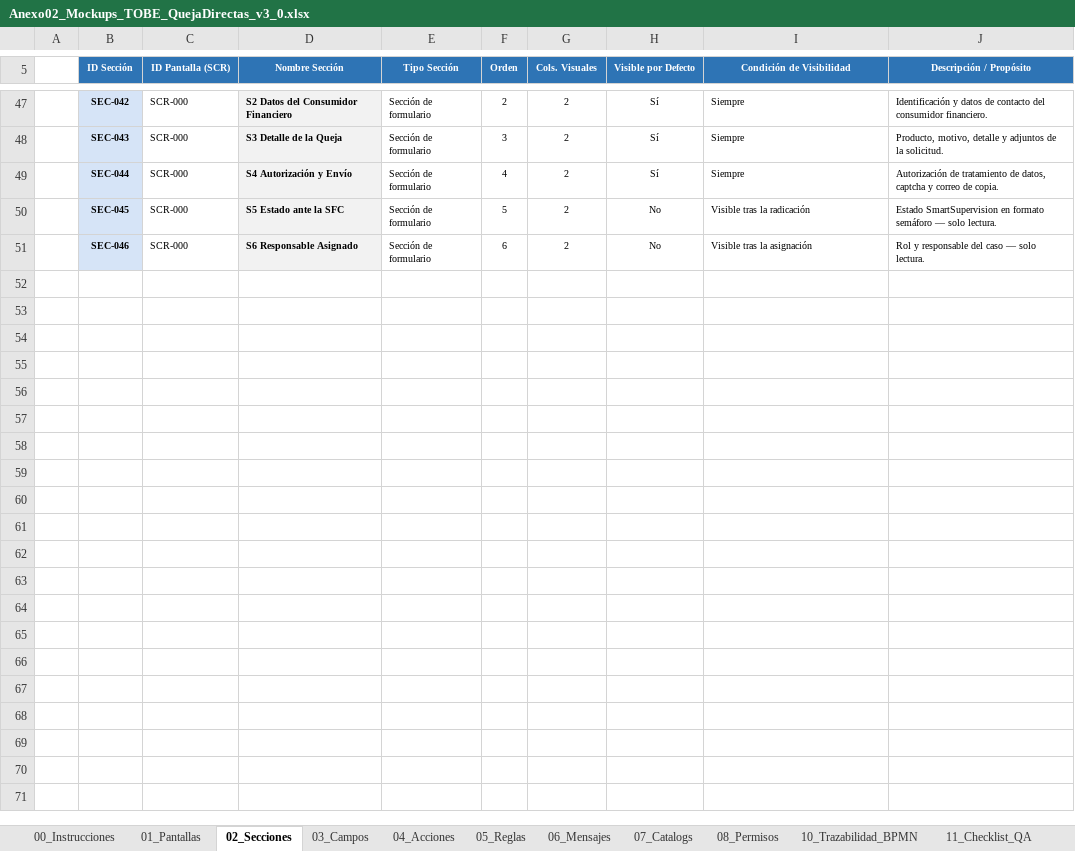
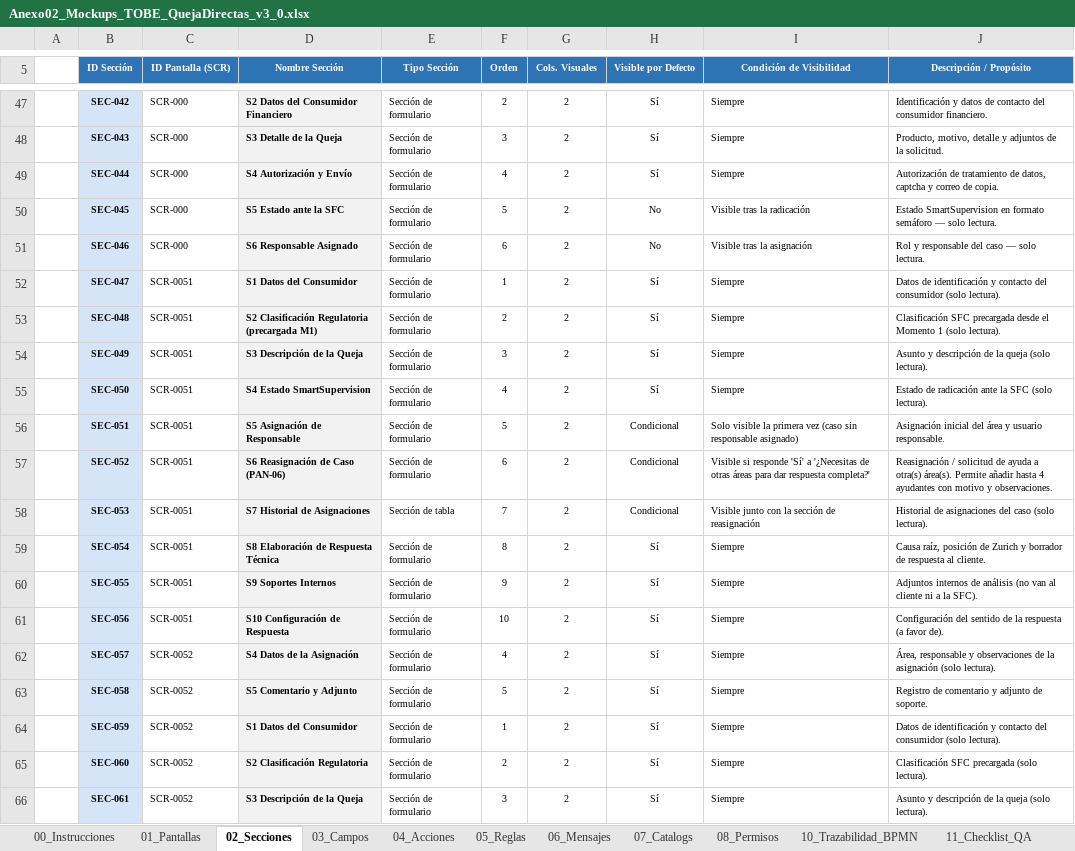
Before and after one commit to darthzulder/CLAUDEPM4Copia, an Excel workbook: pm4-app/insumos/Anexo02_Mockups_TOBE_QuejaDirectas_v3_0.xlsx, sheet 02_Secciones, drawn as a sheet; only a part is shown, gaps mark what is left out; values as stored, in another font and other column widths than the file's, no borders; the diff names each change by its address in the sheet, - before the commit and + after, or states it on an @@ line.

```diff
--- a/pm4-app/insumos/Anexo02_Mockups_TOBE_QuejaDirectas_v3_0.xlsx (sheet 02_Secciones)
+++ b/pm4-app/insumos/Anexo02_Mockups_TOBE_QuejaDirectas_v3_0.xlsx (sheet 02_Secciones)
+row 52:  | SEC-047 | SCR-0051 | S1 Datos del Consumidor | Sección de formulario | 1 | 2 | Sí | Siempre | Datos de identificación y contacto del consumidor (solo lectura).
+row 53:  | SEC-048 | SCR-0051 | S2 Clasificación Regulatoria (precargada M1) | Sección de formulario | 2 | 2 | Sí | Siempre | Clasificación SFC precargada desde el Momento 1 (solo lectura).
+row 54:  | SEC-049 | SCR-0051 | S3 Descripción de la Queja | Sección de formulario | 3 | 2 | Sí | Siempre | Asunto y descripción de la queja (solo lectura).
+row 55:  | SEC-050 | SCR-0051 | S4 Estado SmartSupervision | Sección de formulario | 4 | 2 | Sí | Siempre | Estado de radicación ante la SFC (solo lectura).
+row 56:  | SEC-051 | SCR-0051 | S5 Asignación de Responsable | Sección de formulario | 5 | 2 | Condicional | Solo visible la primera vez (caso sin responsable asignado) | Asignación inicial del área y usuario responsable.
+row 57:  | SEC-052 | SCR-0051 | S6 Reasignación de Caso (PAN-06) | Sección de formulario | 6 | 2 | Condicional | Visible si responde 'Sí' a '¿Necesitas de otras áreas para dar respuesta completa?' | Reasignación / solicitud de ayuda a otra(s) área(s). Permite añadir hasta 4 ayudantes con motivo y observaciones.
+row 58:  | SEC-053 | SCR-0051 | S7 Historial de Asignaciones | Sección de tabla | 7 | 2 | Condicional | Visible junto con la sección de reasignación | Historial de asignaciones del caso (solo lectura).
+row 59:  | SEC-054 | SCR-0051 | S8 Elaboración de Respuesta Técnica | Sección de formulario | 8 | 2 | Sí | Siempre | Causa raíz, posición de Zurich y borrador de respuesta al cliente.
+row 60:  | SEC-055 | SCR-0051 | S9 Soportes Internos | Sección de formulario | 9 | 2 | Sí | Siempre | Adjuntos internos de análisis (no van al cliente ni a la SFC).
+row 61:  | SEC-056 | SCR-0051 | S10 Configuración de Respuesta | Sección de formulario | 10 | 2 | Sí | Siempre | Configuración del sentido de la respuesta (a favor de).
+row 62:  | SEC-057 | SCR-0052 | S4 Datos de la Asignación | Sección de formulario | 4 | 2 | Sí | Siempre | Área, responsable y observaciones de la asignación (solo lectura).
+row 63:  | SEC-058 | SCR-0052 | S5 Comentario y Adjunto | Sección de formulario | 5 | 2 | Sí | Siempre | Registro de comentario y adjunto de soporte.
+row 64:  | SEC-059 | SCR-0052 | S1 Datos del Consumidor | Sección de formulario | 1 | 2 | Sí | Siempre | Datos de identificación y contacto del consumidor (solo lectura).
+row 65:  | SEC-060 | SCR-0052 | S2 Clasificación Regulatoria | Sección de formulario | 2 | 2 | Sí | Siempre | Clasificación SFC precargada (solo lectura).
+row 66:  | SEC-061 | SCR-0052 | S3 Descripción de la Queja | Sección de formulario | 3 | 2 | Sí | Siempre | Asunto y descripción de la queja (solo lectura).
```
Also changed, not shown: sheet 03_Campos, sheet 11_Checklist_QA, sheet 05_Reglas, sheet 04_Acciones, sheet 06_Mensajes, sheet SCR-008, 5 more sheets, other sheet tabs.
